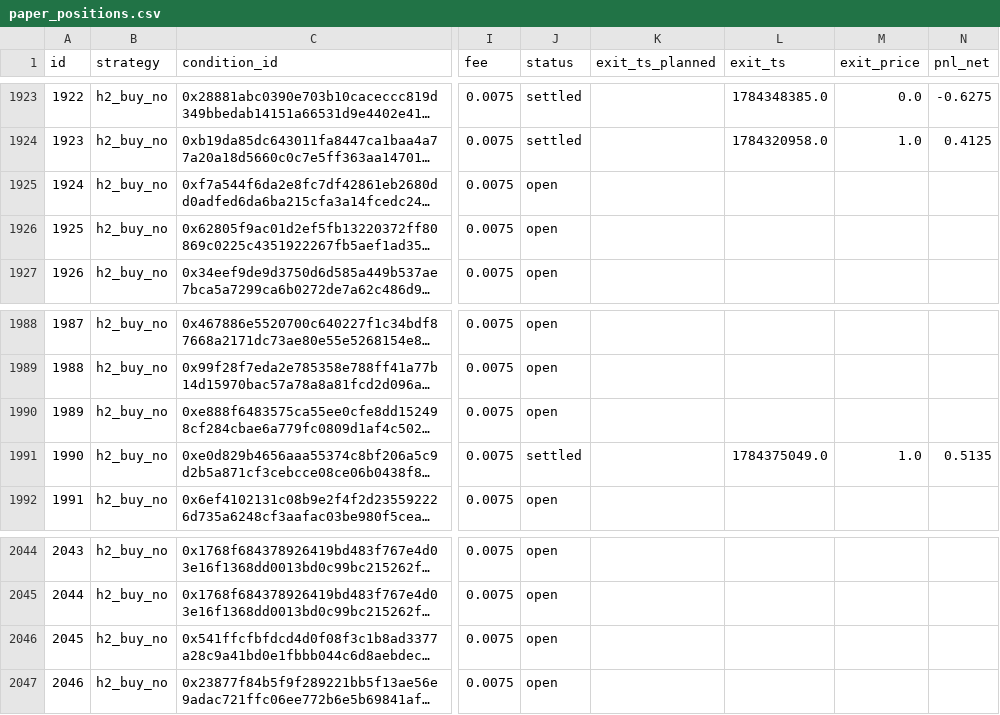
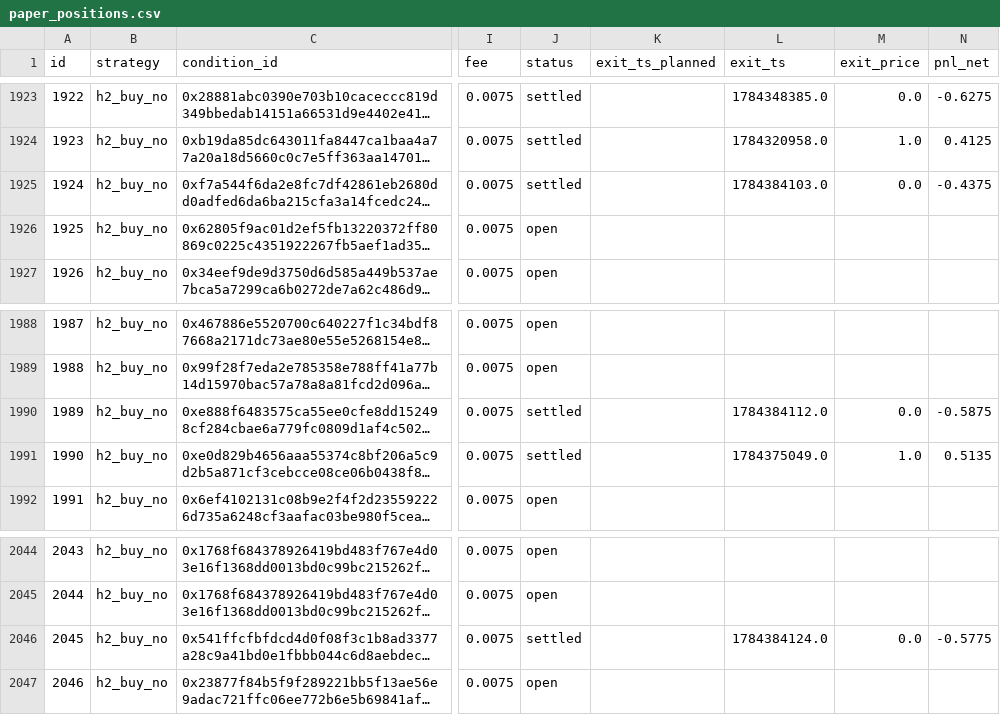
Before and after one commit to d1mplee/test_Pol, a CSV file: data/paper_positions.csv, drawn as a sheet; only a part is shown, gaps mark what is left out; long unchanged cells end in …; the diff covers the shown part only; the diff names each change by its address in the sheet, - before the commit and + after, or states it on an @@ line.

```diff
--- a/data/paper_positions.csv
+++ b/data/paper_positions.csv
-J1925 (status): open
+J1925 (status): settled
-L1925 (exit_ts): (empty)
+L1925 (exit_ts): 1784384103.0
-M1925 (exit_price): (empty)
+M1925 (exit_price): 0.0
-N1925 (pnl_net): (empty)
+N1925 (pnl_net): -0.4375
-J1990 (status): open
+J1990 (status): settled
-L1990 (exit_ts): (empty)
+L1990 (exit_ts): 1784384112.0
-M1990 (exit_price): (empty)
+M1990 (exit_price): 0.0
-N1990 (pnl_net): (empty)
+N1990 (pnl_net): -0.5875
-J2046 (status): open
+J2046 (status): settled
-L2046 (exit_ts): (empty)
+L2046 (exit_ts): 1784384124.0
-M2046 (exit_price): (empty)
+M2046 (exit_price): 0.0
-N2046 (pnl_net): (empty)
+N2046 (pnl_net): -0.5775
```
Also changed, not shown: 10 added rows and 24 edited cells elsewhere in this file.
